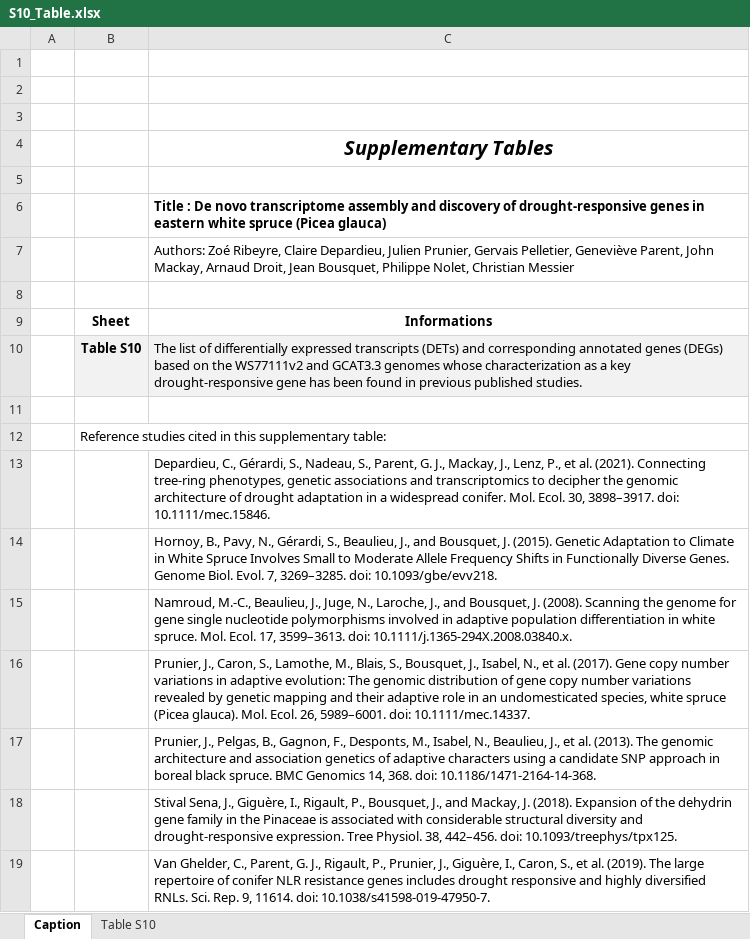
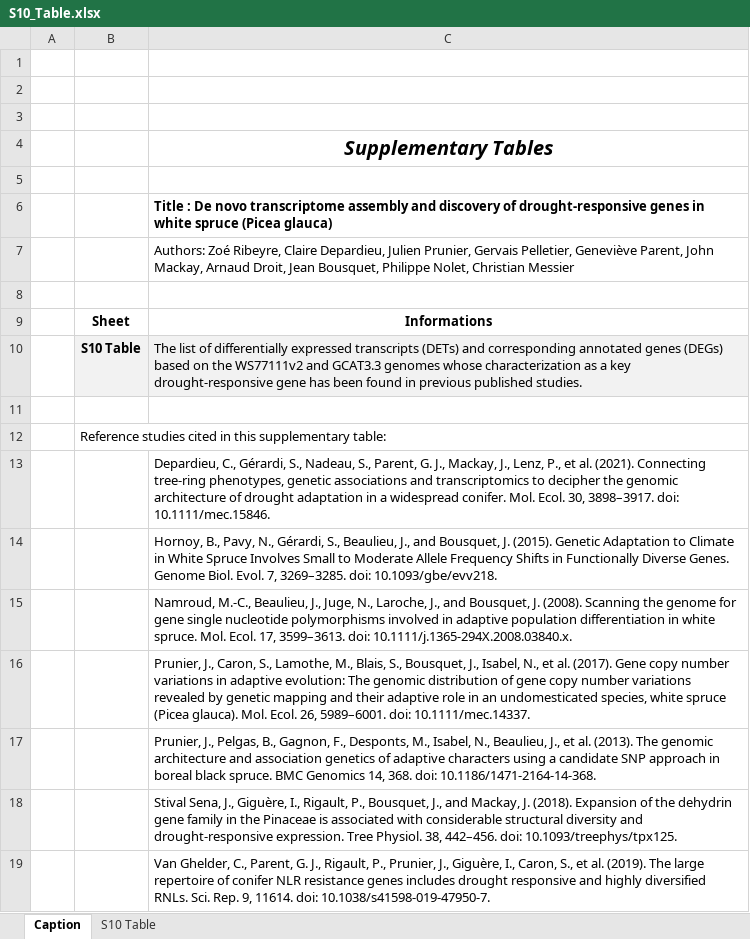
Before and after one commit to ZoeRibeyre/De-novo-transcriptome-assembly-and-discovery-of-drought-responsive-genes-in-eastern-white-spruce, an Excel workbook: S10_Table.xlsx, sheet Caption, drawn as a sheet; values as stored, in another font and other column widths than the file's, no borders; the diff names each change by its address in the sheet, - before the commit and + after, or states it on an @@ line.

```diff
--- a/S10_Table.xlsx (sheet Caption)
+++ b/S10_Table.xlsx (sheet Caption)
-sheet tab: Table S10
+sheet tab: S10 Table
-C6: …genes in eastern white spruce…
+C6: …genes in white spruce…
-B10: Table S10
+B10: S10 Table
```
Also changed, not shown: S6_Table.xlsx, S7_Table.xlsx, 6 other files.
